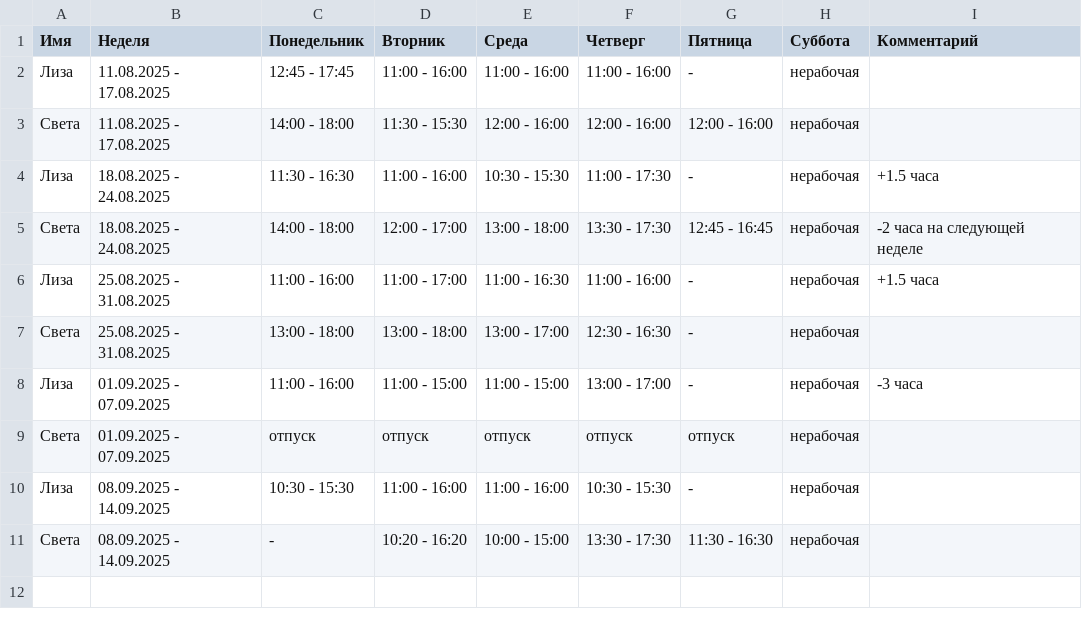
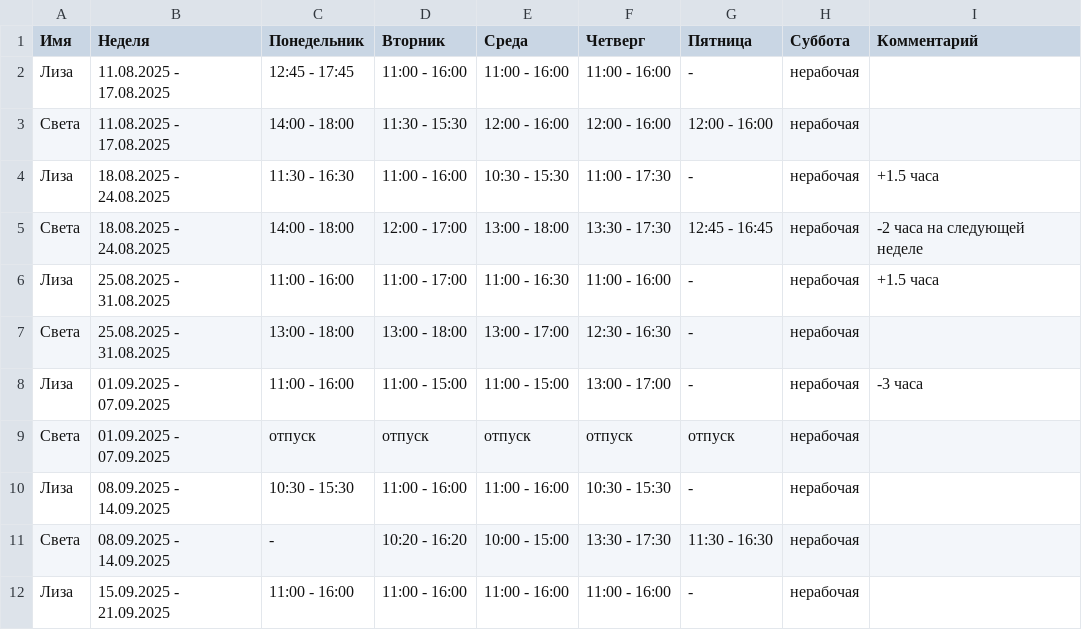
Before and after one commit to oadb-ds/timetable, a TSV file: ds_timetable.tsv, drawn as a sheet.

Commit message:
Update ds_timetable.tsv

```diff
--- a/ds_timetable.tsv
+++ b/ds_timetable.tsv
@@ -11 +11,2 @@
 Света	08.09.2025 - 14.09.2025	-	10:20 - 16:20	10:00 - 15:00	13:30 - 17:30	11:30 - 16:30	нерабочая	
+Лиза	15.09.2025 - 21.09.2025	11:00 - 16:00	11:00 - 16:00	11:00 - 16:00	11:00 - 16:00	-	нерабочая	
```
